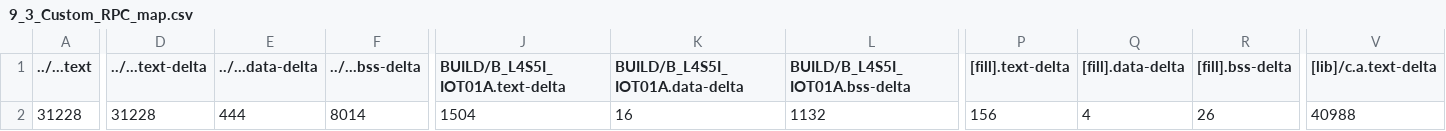
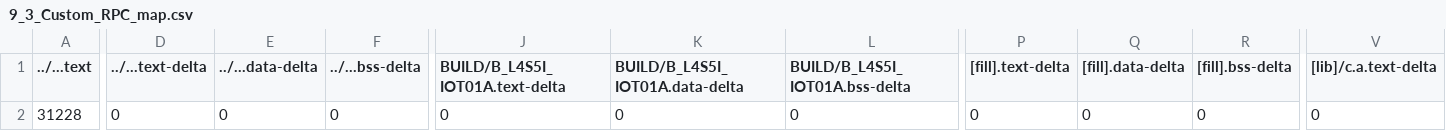
Before and after one commit to liusam0117/mbed09, a CSV file: 9_3_Custom_RPC/BUILD/B_L4S5I_IOT01A/GCC_ARM/9_3_Custom_RPC_map.csv, drawn as a sheet; only a part is shown, gaps mark what is left out; the diff covers the shown part only; the diff names each change by its address in the sheet, - before the commit and + after, or states it on an @@ line.

```diff
--- a/9_3_Custom_RPC/BUILD/B_L4S5I_IOT01A/GCC_ARM/9_3_Custom_RPC_map.csv
+++ b/9_3_Custom_RPC/BUILD/B_L4S5I_IOT01A/GCC_ARM/9_3_Custom_RPC_map.csv
-D2 (../...text-delta): 31228
+D2 (../...text-delta): 0
-E2 (../...data-delta): 444
+E2 (../...data-delta): 0
-F2 (../...bss-delta): 8014
+F2 (../...bss-delta): 0
-J2 (BUILD/B_L4S5I_IOT01A.text-delta): 1504
+J2 (BUILD/B_L4S5I_IOT01A.text-delta): 0
-K2 (BUILD/B_L4S5I_IOT01A.data-delta): 16
+K2 (BUILD/B_L4S5I_IOT01A.data-delta): 0
-L2 (BUILD/B_L4S5I_IOT01A.bss-delta): 1132
+L2 (BUILD/B_L4S5I_IOT01A.bss-delta): 0
-P2 ([fill].text-delta): 156
+P2 ([fill].text-delta): 0
-Q2 ([fill].data-delta): 4
+Q2 ([fill].data-delta): 0
-R2 ([fill].bss-delta): 26
+R2 ([fill].bss-delta): 0
-V2 ([lib]/c.a.text-delta): 40988
+V2 ([lib]/c.a.text-delta): 0
```
Also changed, not shown: 6 edited cells elsewhere in this file, 9_2_Python_RPC/BUILD/B_L4S5I_IOT01A/GCC_ARM/9_2_Python_RPC_map.csv, 39 other files.
